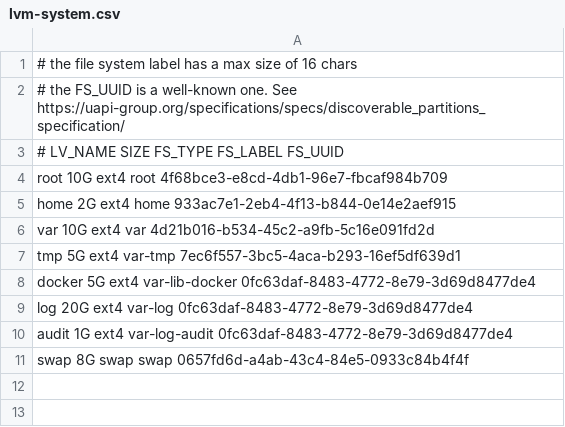
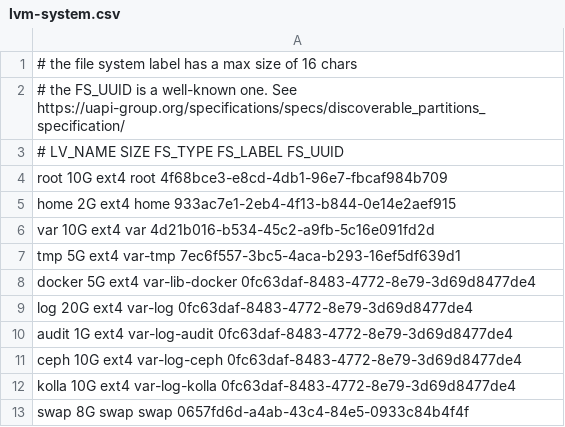
Before and after one commit to b1-systems/openstack-ironic-images, a CSV file: lvm-system.csv, drawn as a sheet.

Commit message:
/var/log{ceph,kolla} are mounted inside the container in OSISM

```diff
--- a/lvm-system.csv
+++ b/lvm-system.csv
@@ -10,2 +10,4 @@ log    20G ext4 var-log        0fc63daf-8483-4772-8e79-3d69d8477de4
 audit   1G ext4 var-log-audit  0fc63daf-8483-4772-8e79-3d69d8477de4
+ceph   10G ext4 var-log-ceph   0fc63daf-8483-4772-8e79-3d69d8477de4
+kolla  10G ext4 var-log-kolla  0fc63daf-8483-4772-8e79-3d69d8477de4
 swap    8G swap swap           0657fd6d-a4ab-43c4-84e5-0933c84b4f4f
```
